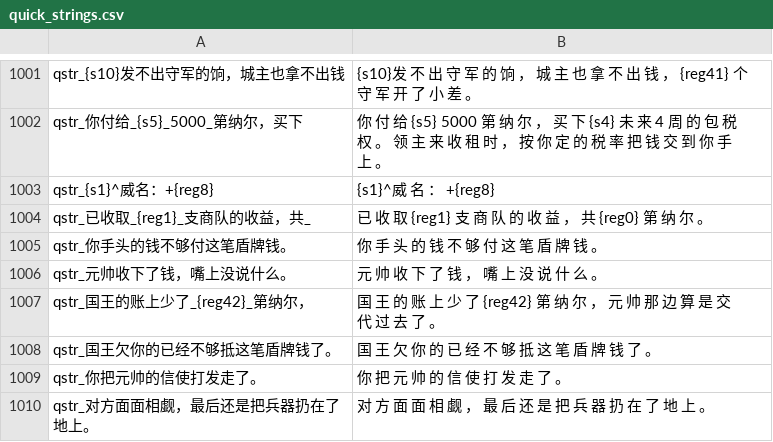
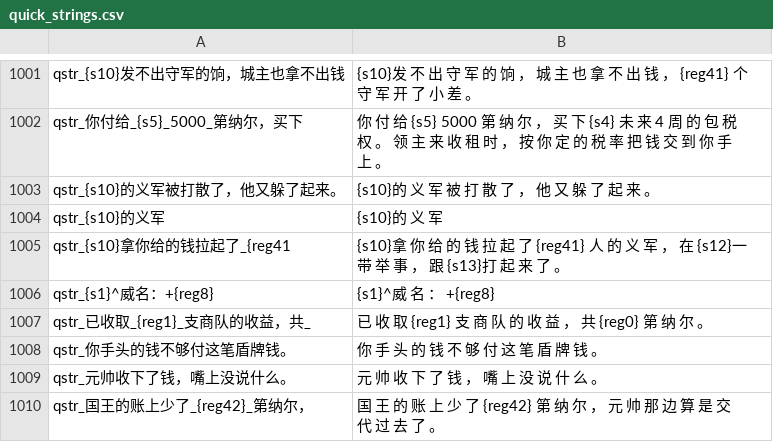
Before and after one commit to Augdgasjkh354-lang/ok, a CSV file: localization/cns/quick_strings.csv, drawn as a sheet; only a part is shown, gaps mark what is left out; the shorter side is filled out with more unchanged rows; the diff names each change by its address in the sheet, - before the commit and + after, or states it on an @@ line.

```diff
--- a/localization/cns/quick_strings.csv
+++ b/localization/cns/quick_strings.csv
+row 1003: qstr_{s10}的义军被打散了，他又躲了起来。 | {s10}的 义 军 被 打 散 了 ， 他 又 躲 了 起 来 。
+row 1004: qstr_{s10}的义军 | {s10}的 义 军
+row 1005: qstr_{s10}拿你给的钱拉起了_{reg41 | {s10}拿 你 给 的 钱 拉 起 了 {reg41} 人 的 义 军 ， 在 {s12}一 带 举 事 ， 跟 {s13}打 起 来 了 。
```
Also changed, not shown: localization/cn_s/quick_strings.csv, 20 other files.
